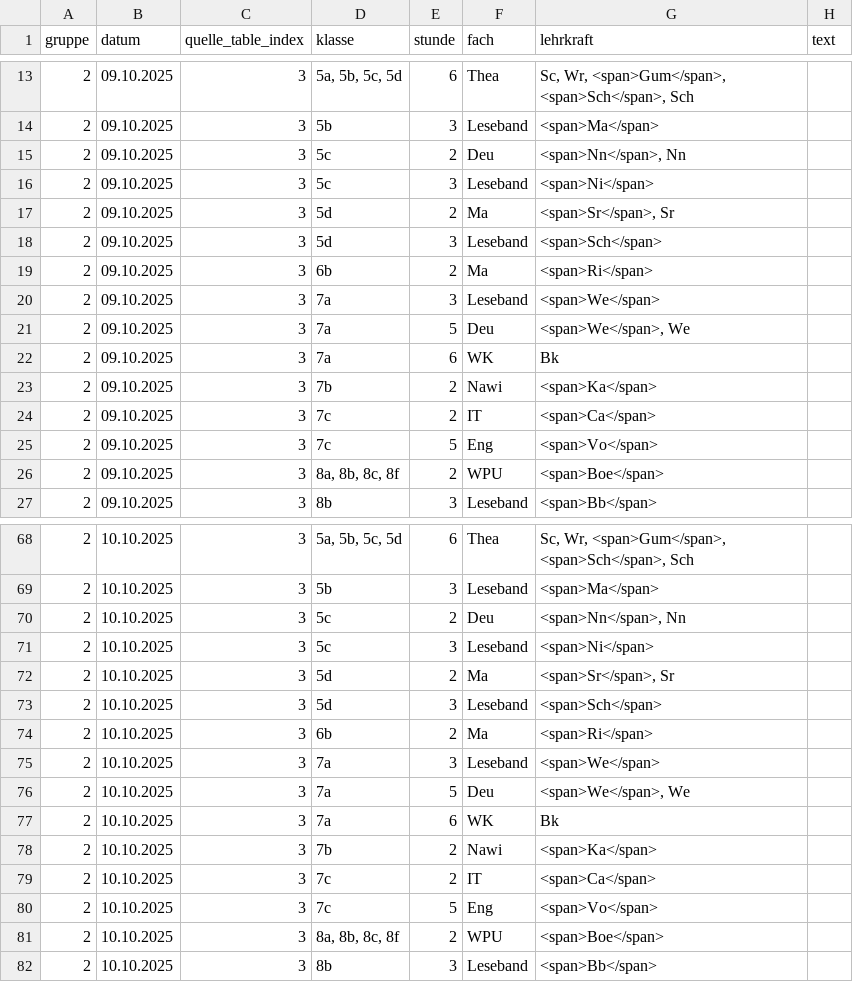
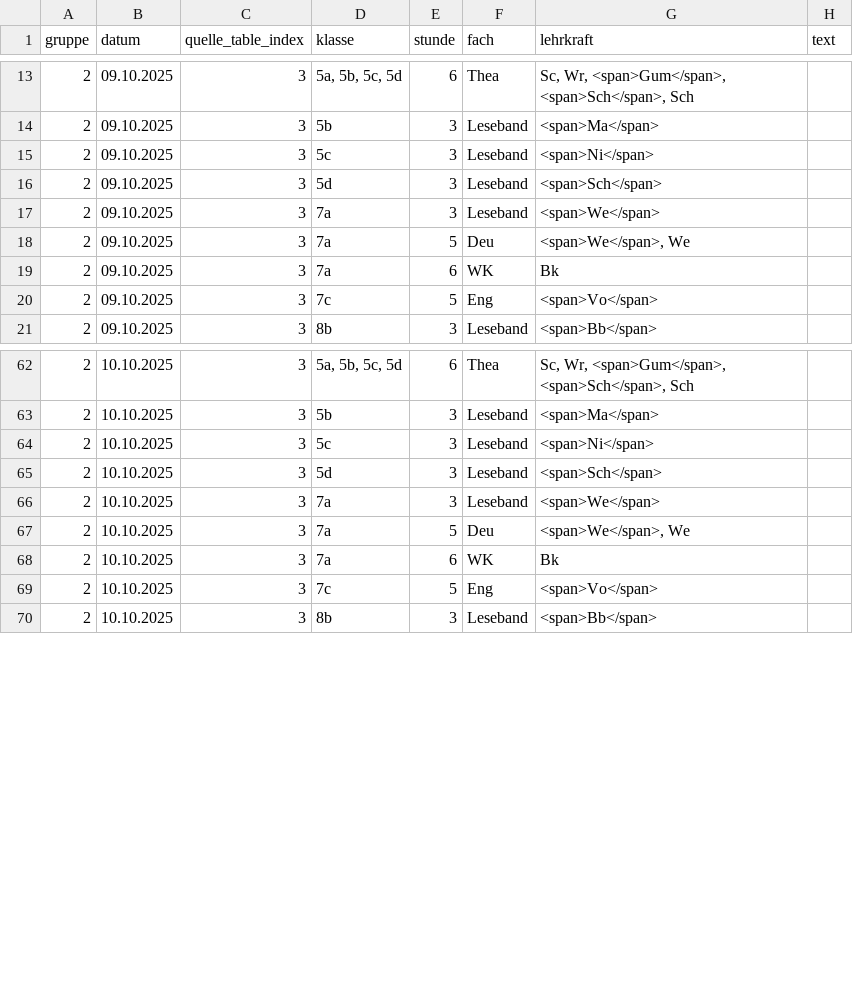
Before and after one commit to iluvatar80/untis-monitor, a CSV file: docs/untis_subst_normalized.csv, drawn as a sheet; only a part is shown, gaps mark what is left out; the diff covers the shown part only; the diff names each change by its address in the sheet, - before the commit and + after, or states it on an @@ line.

```diff
--- a/docs/untis_subst_normalized.csv
+++ b/docs/untis_subst_normalized.csv
-row 15: 2 | 09.10.2025 | 3 | 5c | 2 | Deu | <span>Nn</span>, Nn
-row 17: 2 | 09.10.2025 | 3 | 5d | 2 | Ma | <span>Sr</span>, Sr
-row 19: 2 | 09.10.2025 | 3 | 6b | 2 | Ma | <span>Ri</span>
-row 23: 2 | 09.10.2025 | 3 | 7b | 2 | Nawi | <span>Ka</span>
-row 24: 2 | 09.10.2025 | 3 | 7c | 2 | IT | <span>Ca</span>
-row 26: 2 | 09.10.2025 | 3 | 8a, 8b, 8c, 8f | 2 | WPU | <span>Boe</span>
-row 70: 2 | 10.10.2025 | 3 | 5c | 2 | Deu | <span>Nn</span>, Nn
-row 72: 2 | 10.10.2025 | 3 | 5d | 2 | Ma | <span>Sr</span>, Sr
-row 74: 2 | 10.10.2025 | 3 | 6b | 2 | Ma | <span>Ri</span>
-row 78: 2 | 10.10.2025 | 3 | 7b | 2 | Nawi | <span>Ka</span>
-row 79: 2 | 10.10.2025 | 3 | 7c | 2 | IT | <span>Ca</span>
-row 81: 2 | 10.10.2025 | 3 | 8a, 8b, 8c, 8f | 2 | WPU | <span>Boe</span>
```
Also changed, not shown: 2 edited cells elsewhere in this file, docs/webuntis_subst.csv, 7 other files.
